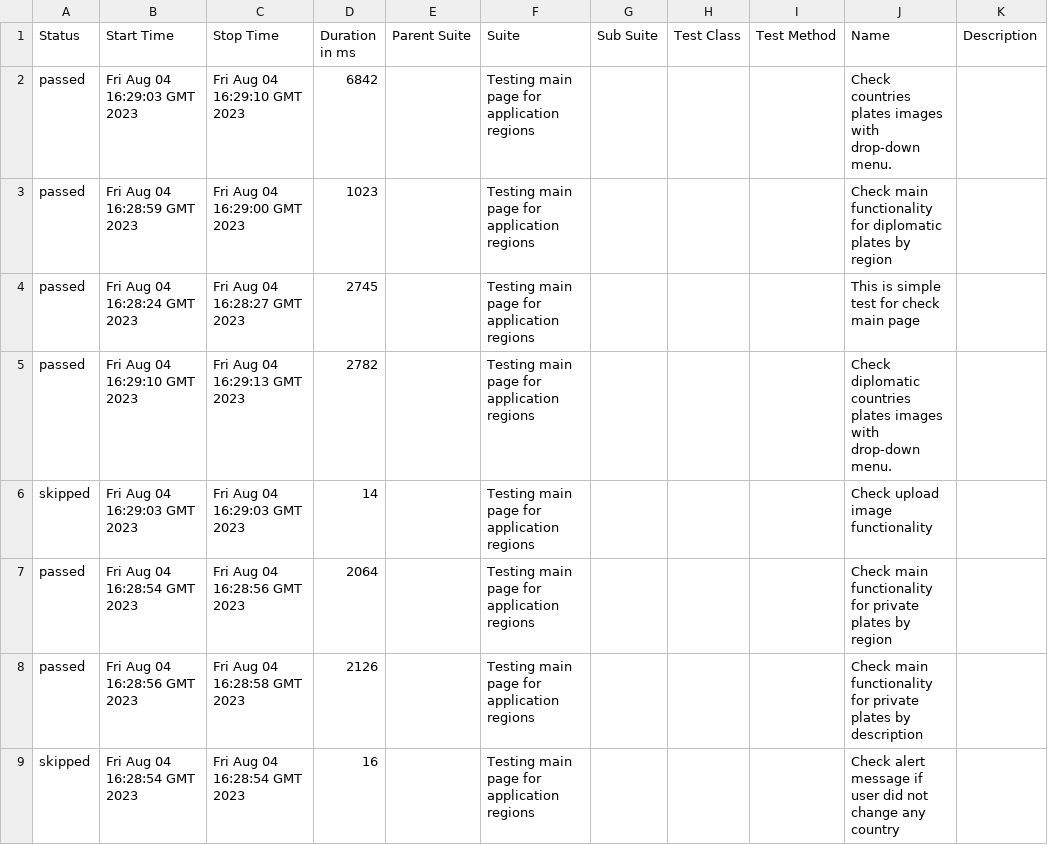
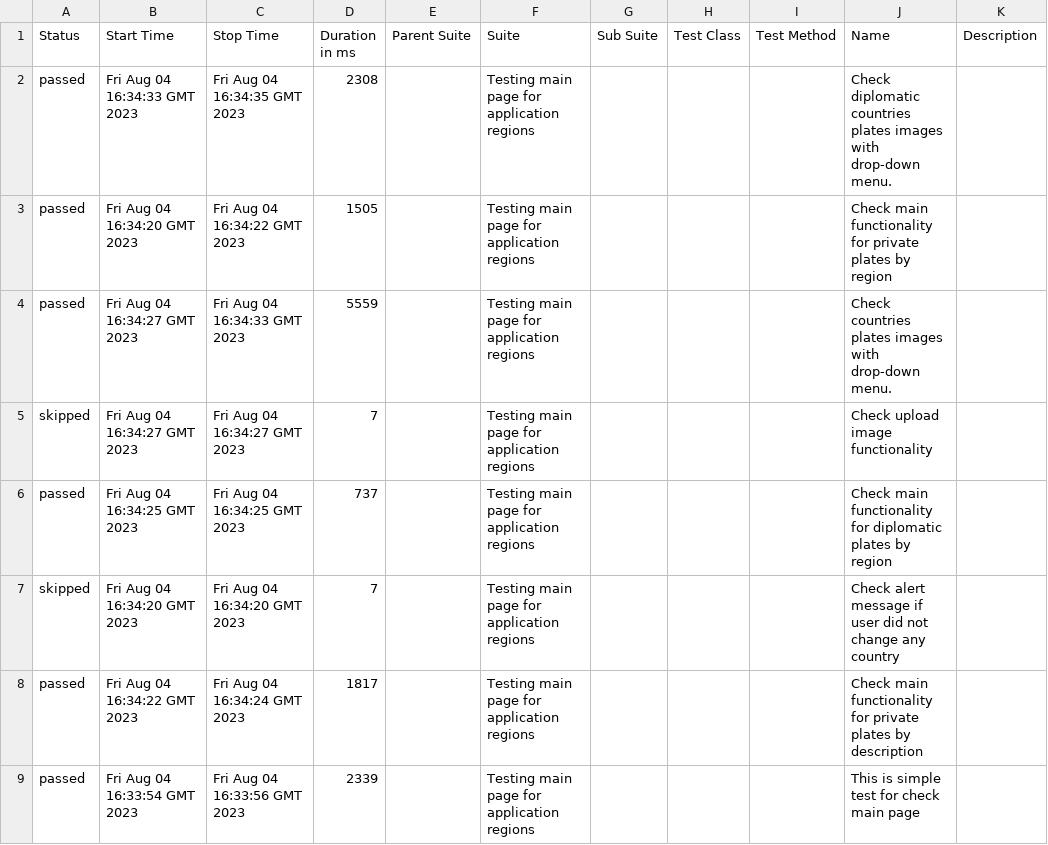
Before and after one commit to vaskocuturilo/Regions-Service, a CSV file: data/suites.csv, drawn as a sheet.

```diff
--- a/data/suites.csv
+++ b/data/suites.csv
@@ -1,9 +1,9 @@
 "Status","Start Time","Stop Time","Duration in ms","Parent Suite","Suite","Sub Suite","Test Class","Test Method","Name","Description"
-"passed","Fri Aug 04 16:29:03 GMT 2023","Fri Aug 04 16:29:10 GMT 2023","6842","","Testing main page for application regions","","","","Check countries plates images with drop-down menu.",""
-"passed","Fri Aug 04 16:28:59 GMT 2023","Fri Aug 04 16:29:00 GMT 2023","1023","","Testing main page for application regions","","","","Check main functionality for diplomatic plates by region",""
-"passed","Fri Aug 04 16:28:24 GMT 2023","Fri Aug 04 16:28:27 GMT 2023","2745","","Testing main page for application regions","","","","This is simple test for check main page",""
-"passed","Fri Aug 04 16:29:10 GMT 2023","Fri Aug 04 16:29:13 GMT 2023","2782","","Testing main page for application regions","","","","Check diplomatic countries plates images with drop-down menu.",""
-"skipped","Fri Aug 04 16:29:03 GMT 2023","Fri Aug 04 16:29:03 GMT 2023","14","","Testing main page for application regions","","","","Check upload image functionality",""
-"passed","Fri Aug 04 16:28:54 GMT 2023","Fri Aug 04 16:28:56 GMT 2023","2064","","Testing main page for application regions","","","","Check main functionality for private plates by region",""
-"passed","Fri Aug 04 16:28:56 GMT 2023","Fri Aug 04 16:28:58 GMT 2023","2126","","Testing main page for application regions","","","","Check main functionality for private plates by description",""
-"skipped","Fri Aug 04 16:28:54 GMT 2023","Fri Aug 04 16:28:54 GMT 2023","16","","Testing main page for application regions","","","","Check alert message if user did not change any country",""
+"passed","Fri Aug 04 16:34:33 GMT 2023","Fri Aug 04 16:34:35 GMT 2023","2308","","Testing main page for application regions","","","","Check diplomatic countries plates images with drop-down menu.",""
+"passed","Fri Aug 04 16:34:20 GMT 2023","Fri Aug 04 16:34:22 GMT 2023","1505","","Testing main page for application regions","","","","Check main functionality for private plates by region",""
+"passed","Fri Aug 04 16:34:27 GMT 2023","Fri Aug 04 16:34:33 GMT 2023","5559","","Testing main page for application regions","","","","Check countries plates images with drop-down menu.",""
+"skipped","Fri Aug 04 16:34:27 GMT 2023","Fri Aug 04 16:34:27 GMT 2023","7","","Testing main page for application regions","","","","Check upload image functionality",""
+"passed","Fri Aug 04 16:34:25 GMT 2023","Fri Aug 04 16:34:25 GMT 2023","737","","Testing main page for application regions","","","","Check main functionality for diplomatic plates by region",""
+"skipped","Fri Aug 04 16:34:20 GMT 2023","Fri Aug 04 16:34:20 GMT 2023","7","","Testing main page for application regions","","","","Check alert message if user did not change any country",""
+"passed","Fri Aug 04 16:34:22 GMT 2023","Fri Aug 04 16:34:24 GMT 2023","1817","","Testing main page for application regions","","","","Check main functionality for private plates by description",""
+"passed","Fri Aug 04 16:33:54 GMT 2023","Fri Aug 04 16:33:56 GMT 2023","2339","","Testing main page for application regions","","","","This is simple test for check main page",""
```
Also changed, not shown: 31 other files.
